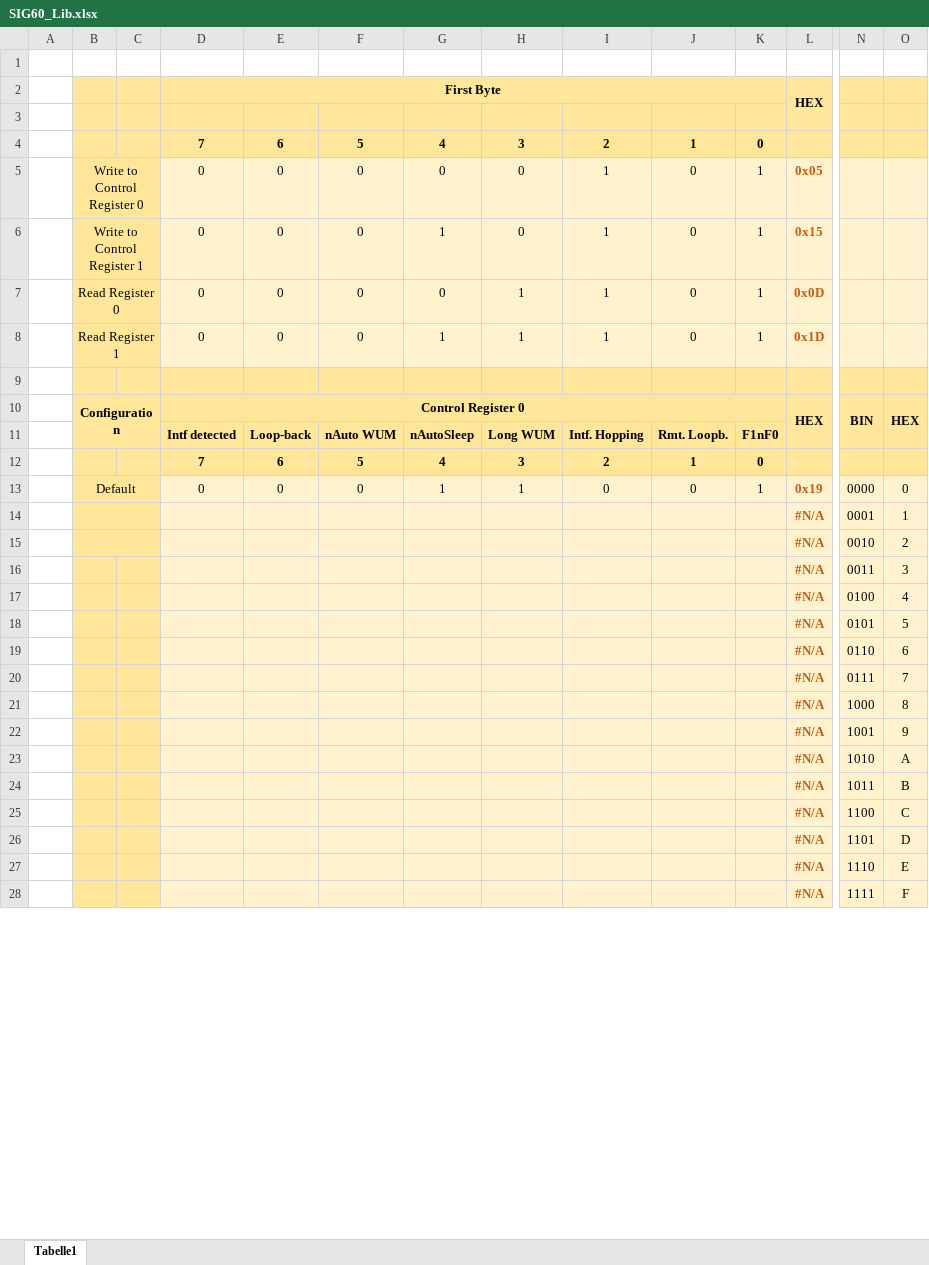
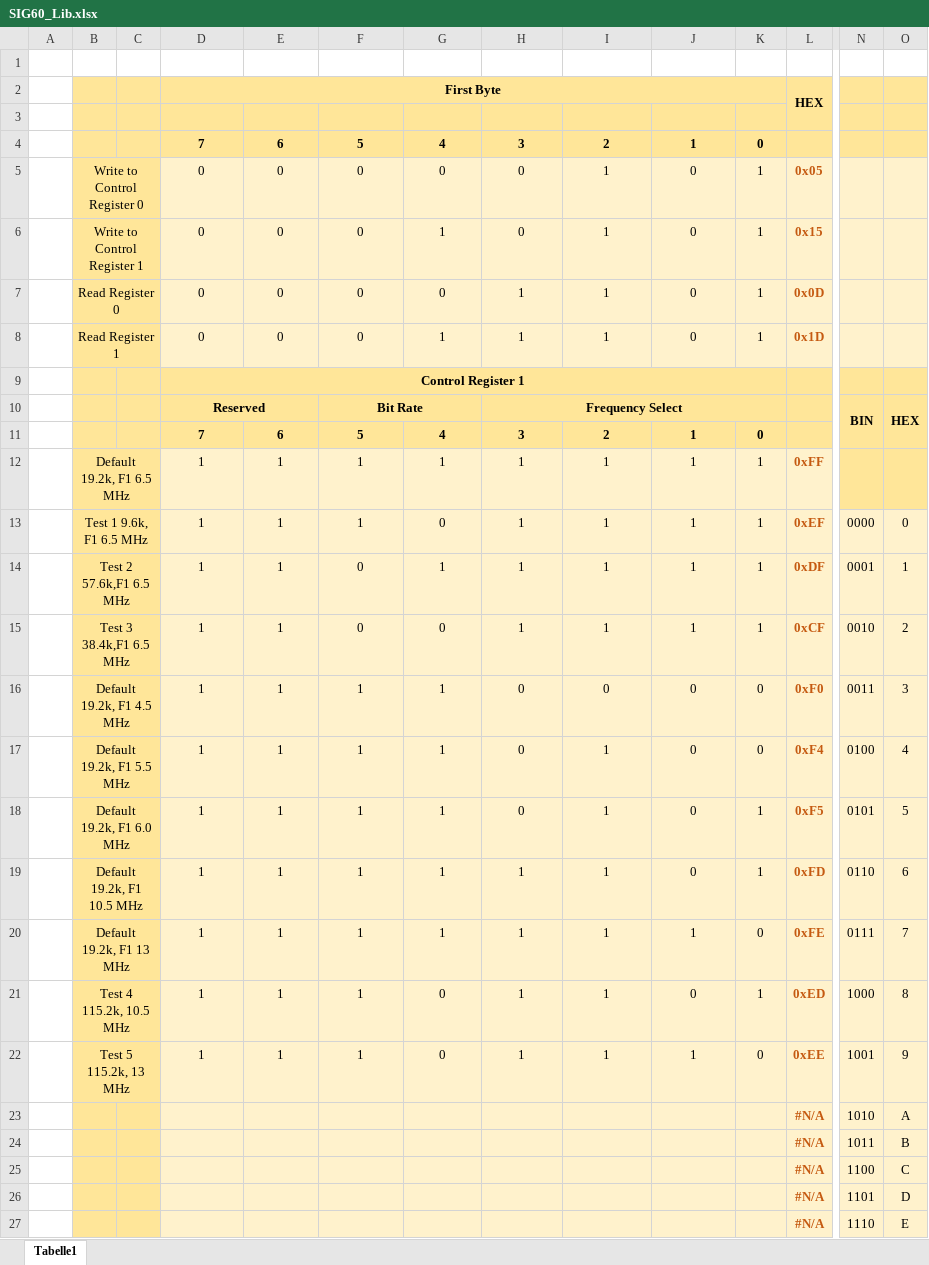
Before and after one commit to soldesign/SwarmPLCmodem, an Excel workbook: SIG60_Lib.xlsx, sheet Tabelle1, drawn as a sheet; only a part is shown, gaps mark what is left out; the shorter side is filled out with more unchanged rows; values as stored, in another font and other column widths than the file's, no borders; removed rows and columns are numbered as before the commit, all else as after; rows hold the shown columns only; the diff covers the shown part only; the diff names each change by its address in the sheet, - before the commit and + after, or states it on an @@ line.

```diff
--- a/SIG60_Lib.xlsx (sheet Tabelle1)
+++ b/SIG60_Lib.xlsx (sheet Tabelle1)
-D9: (empty)
+D9: Control Register 1
+D9:K9 merged
-row 10:  | Configuration |  | Control Register 0 |  |  |  |  |  |  |  | HEX | BIN | HEX
@@ row 11 moved to row 30: Intf detected @@
+row 10:  |  |  | Reserved |  | Bit Rate |  | Frequency Select |  |  |  |  | BIN | HEX
-row 13:  | Default |  | 0 | 0 | 0 | 1 | 1 | 0 | 0 | 1 | 0x19 | 0000 | 0
-row 14:  |  |  |  |  |  |  |  |  |  |  | #N/A | 0001 | 1
-row 15:  |  |  |  |  |  |  |  |  |  |  | #N/A | 0010 | 2
-row 16:  |  |  |  |  |  |  |  |  |  |  | #N/A | 0011 | 3
-row 17:  |  |  |  |  |  |  |  |  |  |  | #N/A | 0100 | 4
-row 18:  |  |  |  |  |  |  |  |  |  |  | #N/A | 0101 | 5
-row 19:  |  |  |  |  |  |  |  |  |  |  | #N/A | 0110 | 6
-row 20:  |  |  |  |  |  |  |  |  |  |  | #N/A | 0111 | 7
-row 21:  |  |  |  |  |  |  |  |  |  |  | #N/A | 1000 | 8
-row 22:  |  |  |  |  |  |  |  |  |  |  | #N/A | 1001 | 9
@@ row 32 moved to row 12: Default 19.2k, F1 6.5 MHz @@
+row 13:  | Test 1 9.6k, F1 6.5 MHz |  | 1 | 1 | 1 | 0 | 1 | 1 | 1 | 1 | 0xEF | 0000 | 0
+row 14:  | Test 2 57.6k,F1 6.5 MHz |  | 1 | 1 | 0 | 1 | 1 | 1 | 1 | 1 | 0xDF | 0001 | 1
+row 15:  | Test 3 38.4k,F1 6.5 MHz |  | 1 | 1 | 0 | 0 | 1 | 1 | 1 | 1 | 0xCF | 0010 | 2
+row 16:  | Default 19.2k, F1 4.5 MHz |  | 1 | 1 | 1 | 1 | 0 | 0 | 0 | 0 | 0xF0 | 0011 | 3
+row 17:  | Default 19.2k, F1 5.5 MHz |  | 1 | 1 | 1 | 1 | 0 | 1 | 0 | 0 | 0xF4 | 0100 | 4
+row 18:  | Default 19.2k, F1 6.0 MHz |  | 1 | 1 | 1 | 1 | 0 | 1 | 0 | 1 | 0xF5 | 0101 | 5
+row 19:  | Default 19.2k, F1 10.5 MHz |  | 1 | 1 | 1 | 1 | 1 | 1 | 0 | 1 | 0xFD | 0110 | 6
+row 20:  | Default 19.2k, F1 13 MHz |  | 1 | 1 | 1 | 1 | 1 | 1 | 1 | 0 | 0xFE | 0111 | 7
+row 21:  | Test 4 115.2k, 10.5 MHz |  | 1 | 1 | 1 | 0 | 1 | 1 | 0 | 1 | 0xED | 1000 | 8
+row 22:  | Test 5 115.2k, 13 MHz |  | 1 | 1 | 1 | 0 | 1 | 1 | 1 | 0 | 0xEE | 1001 | 9
```
Also changed, not shown: 3 added rows, 4 removed rows and 5 edited cells elsewhere in this sheet, consumption (version 1).xlsb.xlsx, 36 other files.
